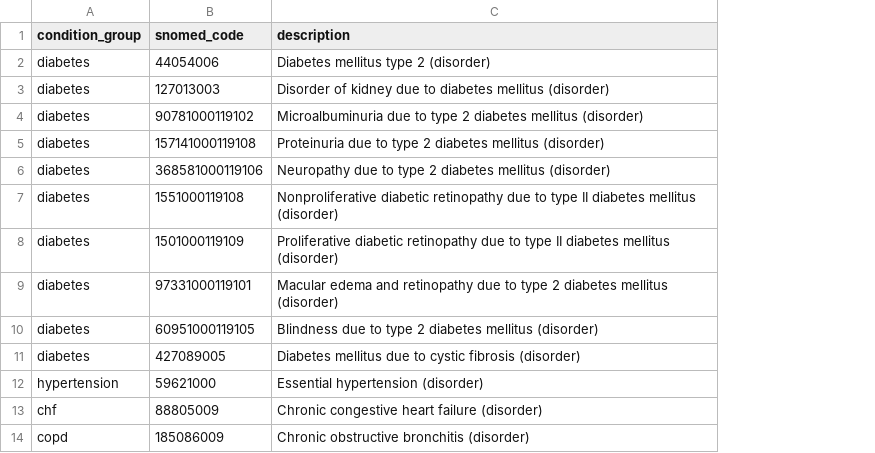
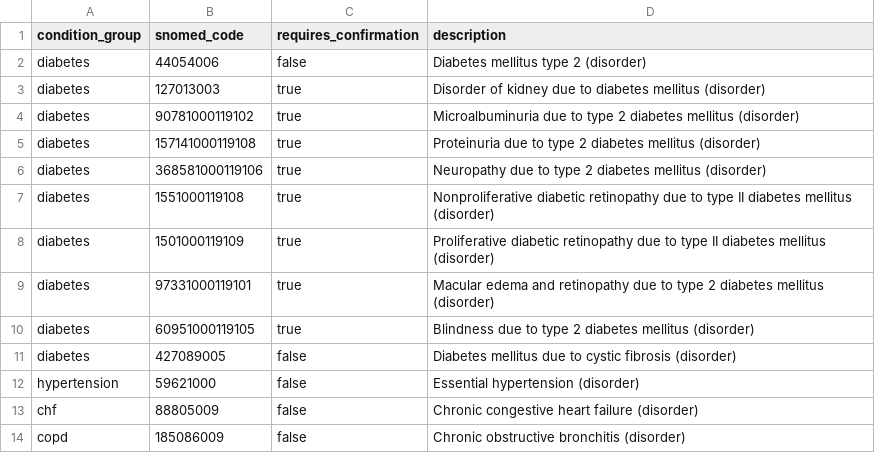
Before and after one commit to kussak/care-gap-radar, a CSV file: transform/seeds/chronic_condition_codes.csv, drawn as a sheet; only a part is shown; the diff names each change by its address in the sheet, - before the commit and + after, or states it on an @@ line.

```diff
--- a/transform/seeds/chronic_condition_codes.csv
+++ b/transform/seeds/chronic_condition_codes.csv
+column C (requires_confirmation), rows 2-14: false | true | true | true | true | true | true | true | true | false | false | false | false
```
Also changed, not shown: 5 other files.
